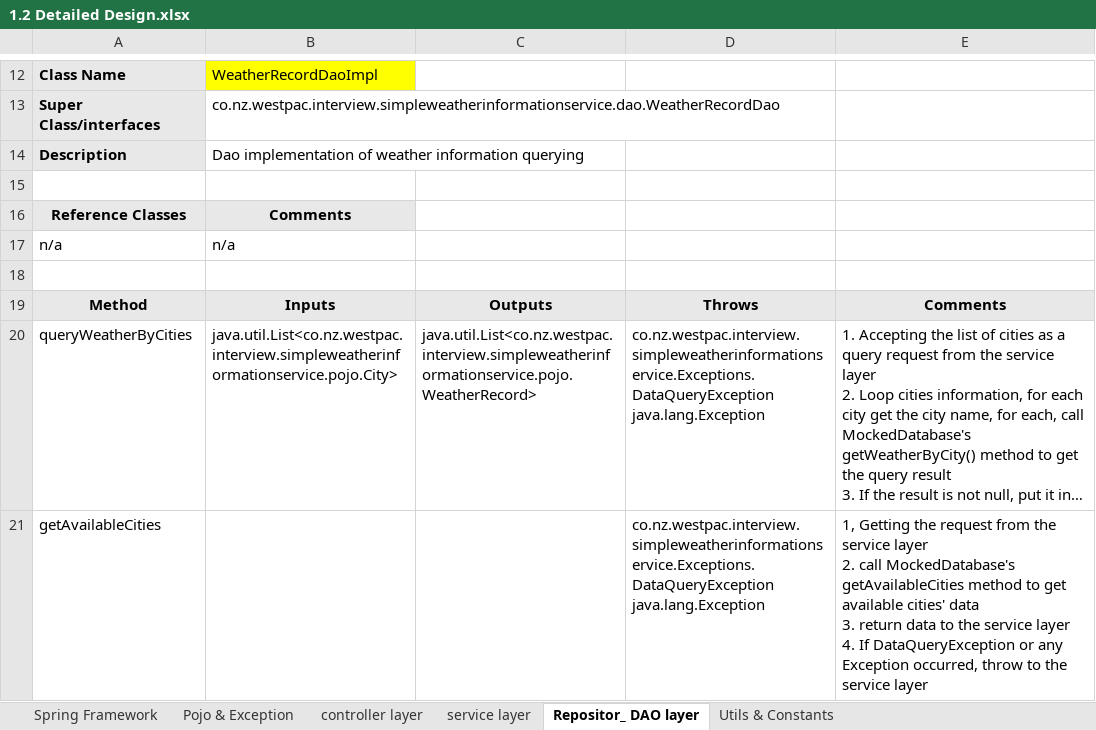
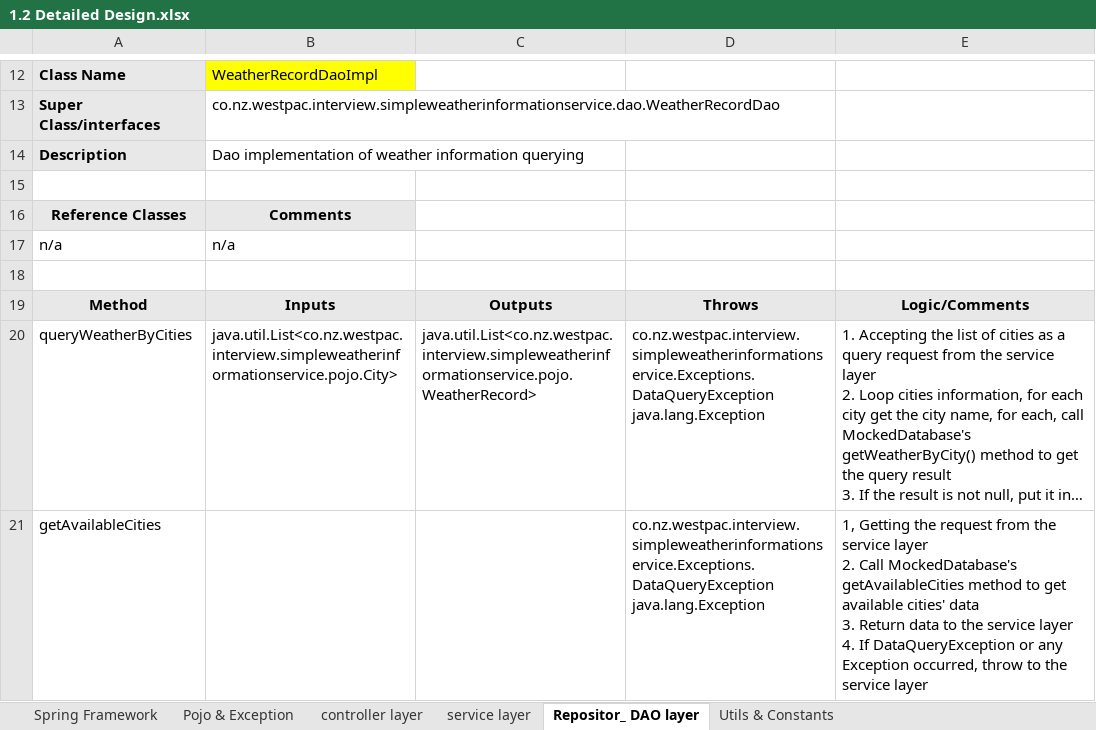
Before and after one commit to Anon1235/SimpleWeatherInformationService, an Excel workbook: documentations/1.2 Detailed Design.xlsx, sheet Repositor_ DAO layer, drawn as a sheet; only a part is shown, gaps mark what is left out; long unchanged cells end in …; values as stored, in another font and other column widths than the file's, no borders; ↵ is a line break in a cell; the diff names each change by its address in the sheet, - before the commit and + after, or states it on an @@ line.

```diff
--- a/documentations/1.2 Detailed Design.xlsx (sheet Repositor_ DAO layer)
+++ b/documentations/1.2 Detailed Design.xlsx (sheet Repositor_ DAO layer)
-E19: Comments
+E19: Logic/Comments
-E21: …layer ↵ 2. call MockedDatabase's getAvailableCities method to get available cities' data ↵ 3. return data to…
+E21: …layer ↵ 2. Call MockedDatabase's getAvailableCities method to get available cities' data ↵ 3. Return data to…
```
Also changed, not shown: sheet Utils & Constants, sheet service layer, sheet controller layer, sheet Pojo & Exception, 1 other file.
